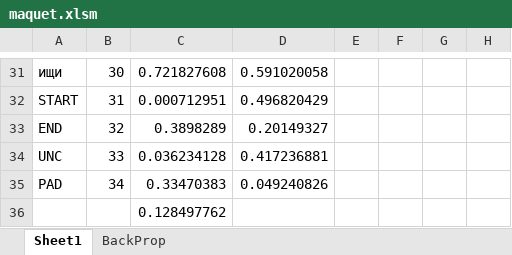
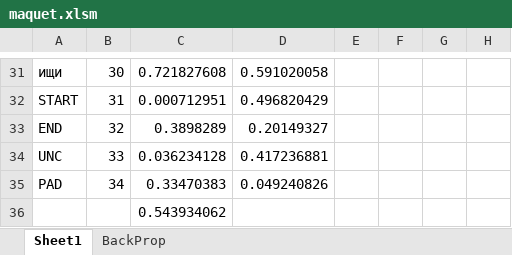
Before and after one commit to evgenyagantaev/MicroTransformer, an Excel workbook: maquet.xlsm, sheet Sheet1, drawn as a sheet; only a part is shown, gaps mark what is left out; values as stored, in another font and other column widths than the file's, no borders; the diff names each change by its address in the sheet, - before the commit and + after, or states it on an @@ line.

```diff
--- a/maquet.xlsm (sheet Sheet1)
+++ b/maquet.xlsm (sheet Sheet1)
-C36: 0.128497762
+C36: 0.543934062
```
Also changed, not shown: sheet BackProp, 1 other file.
